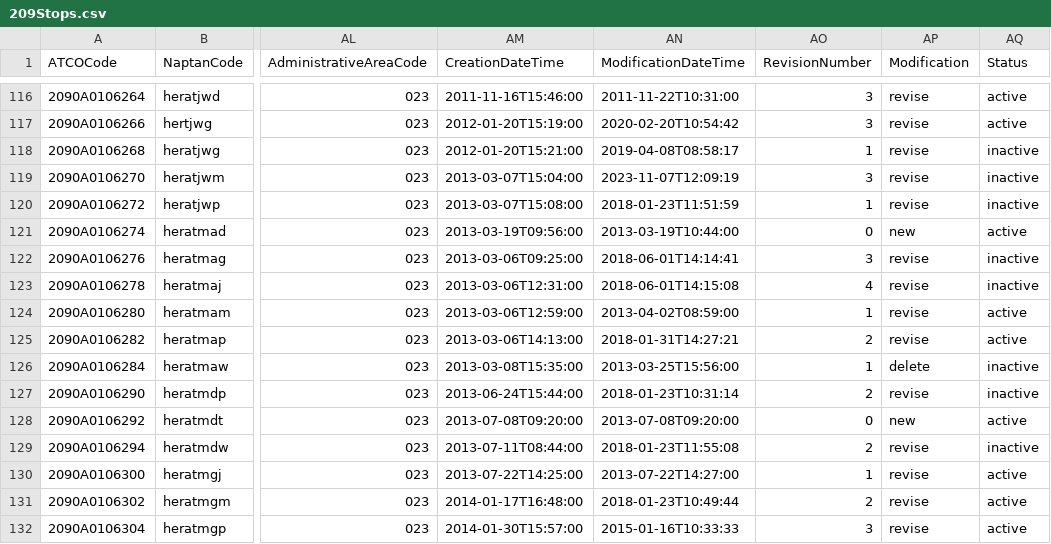
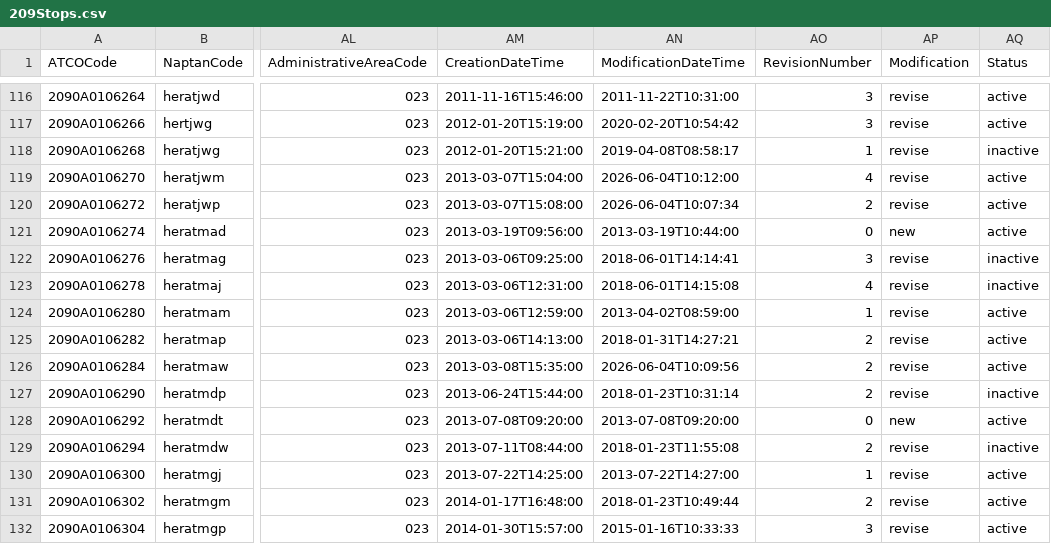
Before and after one commit to ldjb/naptan-nptg-history, a CSV file: 209Stops.csv, drawn as a sheet; only a part is shown, gaps mark what is left out; the diff names each change by its address in the sheet, - before the commit and + after, or states it on an @@ line.

```diff
--- a/209Stops.csv
+++ b/209Stops.csv
-AN119 (ModificationDateTime): 2023-11-07T12:09:19
+AN119 (ModificationDateTime): 2026-06-04T10:12:00
-AO119 (RevisionNumber): 3
+AO119 (RevisionNumber): 4
-AQ119:AQ120 (Status): inactive
+AQ119:AQ120 (Status): active
-AN120 (ModificationDateTime): 2018-01-23T11:51:59
+AN120 (ModificationDateTime): 2026-06-04T10:07:34
-AO120 (RevisionNumber): 1
+AO120 (RevisionNumber): 2
-AN126 (ModificationDateTime): 2013-03-25T15:56:00
+AN126 (ModificationDateTime): 2026-06-04T10:09:56
-AO126 (RevisionNumber): 1
+AO126 (RevisionNumber): 2
-AP126 (Modification): delete
+AP126 (Modification): revise
-AQ126 (Status): inactive
+AQ126 (Status): active
```
Also changed, not shown: 581Stops.csv, 680Stops.csv, 12 other files.
